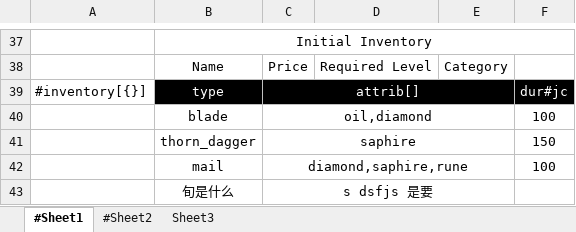
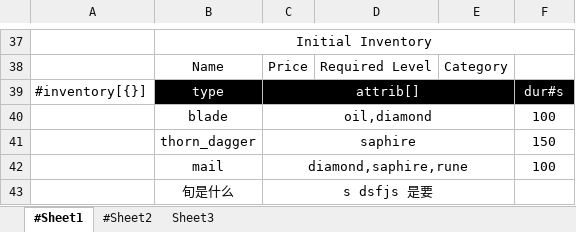
Before and after one commit to songtm/excel2json, an Excel workbook: sample.xlsx, sheet #Sheet1, drawn as a sheet; only a part is shown, gaps mark what is left out; values as stored, in another font and other column widths than the file's, no borders; charts and pictures not drawn; the diff names each change by its address in the sheet, - before the commit and + after, or states it on an @@ line.

```diff
--- a/sample.xlsx (sheet #Sheet1)
+++ b/sample.xlsx (sheet #Sheet1)
-F39: dur#jc
+F39: dur#s
```
Also changed, not shown: 2 other files.
